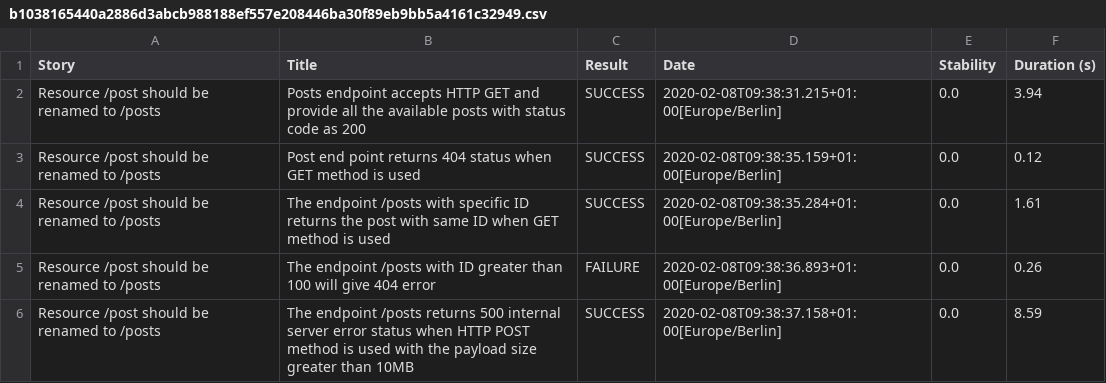
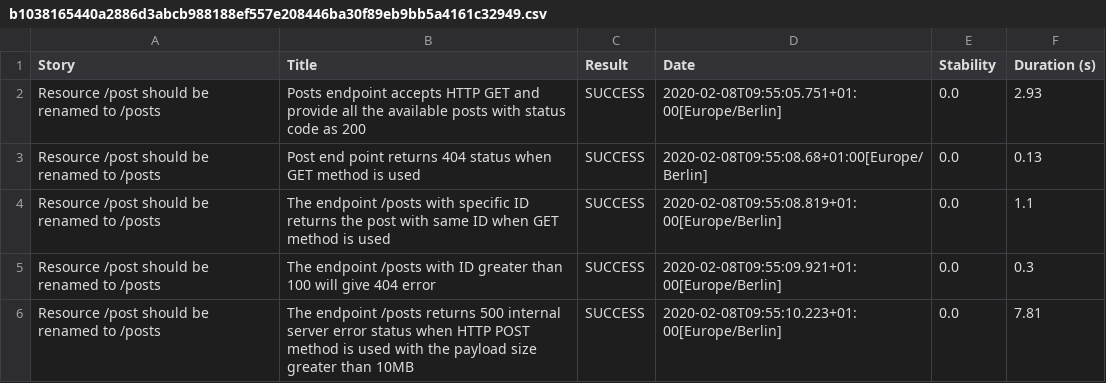
Before and after one commit to sjagadi/Test, a CSV file: target/site/serenity/b1038165440a2886d3abcb988188ef557e208446ba30f89eb9bb5a4161c32949.csv, drawn as a sheet.

```diff
--- a/target/site/serenity/b1038165440a2886d3abcb988188ef557e208446ba30f89eb9bb5a4161c32949.csv
+++ b/target/site/serenity/b1038165440a2886d3abcb988188ef557e208446ba30f89eb9bb5a4161c32949.csv
@@ -1,6 +1,6 @@
 "Story","Title","Result","Date","Stability","Duration (s)"
-"Resource /post should be renamed to /posts","Posts endpoint accepts HTTP GET and provide all the available posts with status code as 200","SUCCESS","2020-02-08T09:38:31.215+01:00[Europe/Berlin]","0.0","3.94"
-"Resource /post should be renamed to /posts","Post end point returns 404 status when GET method is used","SUCCESS","2020-02-08T09:38:35.159+01:00[Europe/Berlin]","0.0","0.12"
-"Resource /post should be renamed to /posts","The endpoint /posts with specific ID returns the post with same ID when GET method is used","SUCCESS","2020-02-08T09:38:35.284+01:00[Europe/Berlin]","0.0","1.61"
-"Resource /post should be renamed to /posts","The endpoint /posts with ID greater than 100 will give 404 error","FAILURE","2020-02-08T09:38:36.893+01:00[Europe/Berlin]","0.0","0.26"
-"Resource /post should be renamed to /posts","The endpoint /posts returns 500 internal server error status when HTTP POST method is used with the payload size greater than 10MB","SUCCESS","2020-02-08T09:38:37.158+01:00[Europe/Berlin]","0.0","8.59"
+"Resource /post should be renamed to /posts","Posts endpoint accepts HTTP GET and provide all the available posts with status code as 200","SUCCESS","2020-02-08T09:55:05.751+01:00[Europe/Berlin]","0.0","2.93"
+"Resource /post should be renamed to /posts","Post end point returns 404 status when GET method is used","SUCCESS","2020-02-08T09:55:08.68+01:00[Europe/Berlin]","0.0","0.13"
+"Resource /post should be renamed to /posts","The endpoint /posts with specific ID returns the post with same ID when GET method is used","SUCCESS","2020-02-08T09:55:08.819+01:00[Europe/Berlin]","0.0","1.1"
+"Resource /post should be renamed to /posts","The endpoint /posts with ID greater than 100 will give 404 error","SUCCESS","2020-02-08T09:55:09.921+01:00[Europe/Berlin]","0.0","0.3"
+"Resource /post should be renamed to /posts","The endpoint /posts returns 500 internal server error status when HTTP POST method is used with the payload size greater than 10MB","SUCCESS","2020-02-08T09:55:10.223+01:00[Europe/Berlin]","0.0","7.81"
```
Also changed, not shown: target/site/serenity/01f5288b80adbd3af52a8ed68a4a616d3164f750229f80da1ef344382d948835.csv, target/site/serenity/c93150d874fbba62170d21d3e9e2f52eed4d23ebb154e2646af80bd096685fda.csv, 40 other files.
